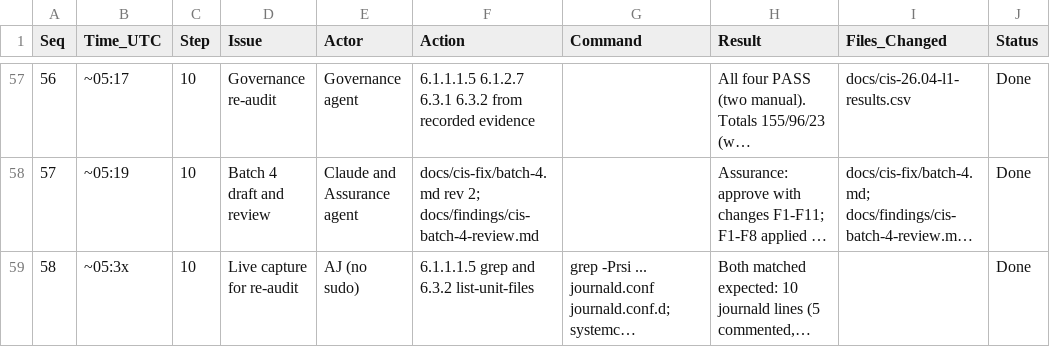
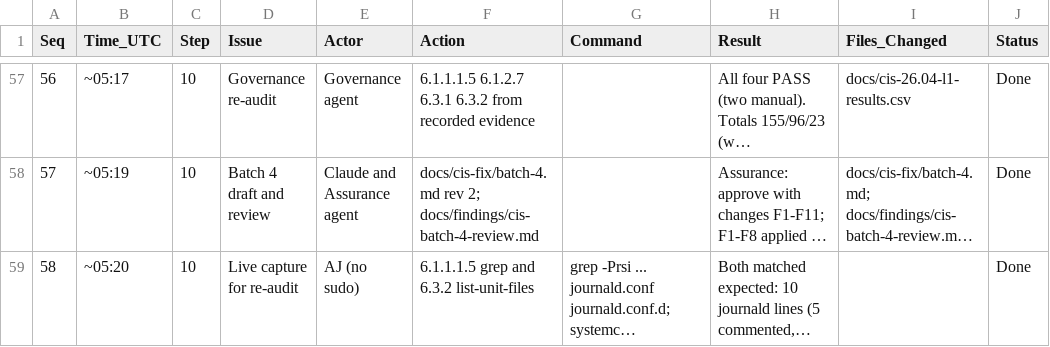
Before and after one commit to ajeswint/strix-halo-johnny, a CSV file: docs/sessions/Johnny_CIS_Fix_Session_Log_2026-11-03.csv, drawn as a sheet; only a part is shown, gaps mark what is left out; long unchanged cells end in …; the diff names each change by its address in the sheet, - before the commit and + after, or states it on an @@ line.

```diff
--- a/docs/sessions/Johnny_CIS_Fix_Session_Log_2026-11-03.csv
+++ b/docs/sessions/Johnny_CIS_Fix_Session_Log_2026-11-03.csv
-B59 (Time_UTC): ~05:3x
+B59 (Time_UTC): ~05:20
```
Also changed, not shown: 1 other file.
